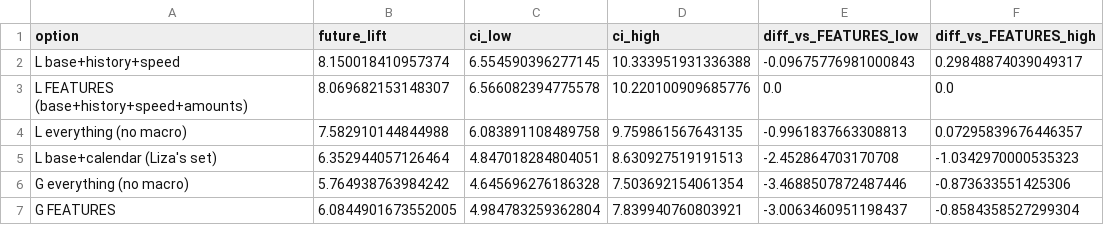
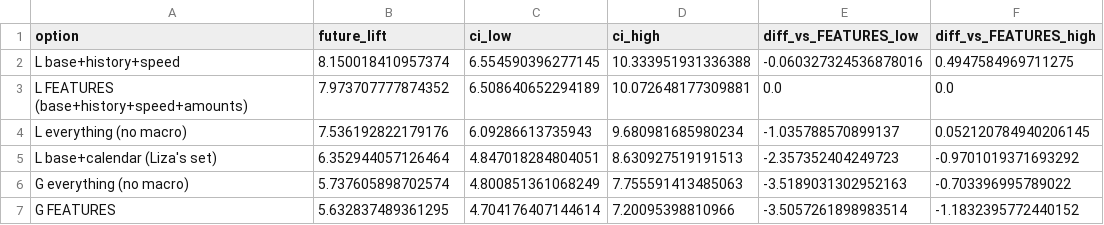
Before and after one commit to ASU-MICS-2028/mle-group-1-prosit-2, a CSV file: learnings/tables/05_bootstrap.csv, drawn as a sheet.

```diff
--- a/learnings/tables/05_bootstrap.csv
+++ b/learnings/tables/05_bootstrap.csv
@@ -1,7 +1,7 @@
 option,future_lift,ci_low,ci_high,diff_vs_FEATURES_low,diff_vs_FEATURES_high
-L base+history+speed,8.150018410957374,6.554590396277145,10.333951931336388,-0.09675776981000843,0.29848874039049317
-L FEATURES (base+history+speed+amounts),8.069682153148307,6.566082394775578,10.220100909685776,0.0,0.0
-L everything (no macro),7.582910144844988,6.083891108489758,9.759861567643135,-0.9961837663308813,0.07295839676446357
-L base+calendar (Liza's set),6.352944057126464,4.847018284804051,8.630927519191513,-2.452864703170708,-1.0342970000535323
-G everything (no macro),5.764938763984242,4.645696276186328,7.503692154061354,-3.4688507872487446,-0.873633551425306
-G FEATURES,6.0844901673552005,4.984783259362804,7.839940760803921,-3.0063460951198437,-0.8584358527299304
+L base+history+speed,8.150018410957374,6.554590396277145,10.333951931336388,-0.060327324536878016,0.4947584969711275
+L FEATURES (base+history+speed+amounts),7.973707777874352,6.508640652294189,10.072648177309881,0.0,0.0
+L everything (no macro),7.536192822179176,6.09286613735943,9.680981685980234,-1.035788570899137,0.052120784940206145
+L base+calendar (Liza's set),6.352944057126464,4.847018284804051,8.630927519191513,-2.357352404249723,-0.9701019371693292
+G everything (no macro),5.737605898702574,4.800851361068249,7.755591413485063,-3.5189031302952163,-0.703396995789022
+G FEATURES,5.632837489361295,4.704176407144614,7.20095398810966,-3.5057261898983514,-1.1832395772440152
```
Also changed, not shown: learnings/tables/05_feature_comparison.csv, learnings/tables/05_group_effects.csv, 14 other files.
